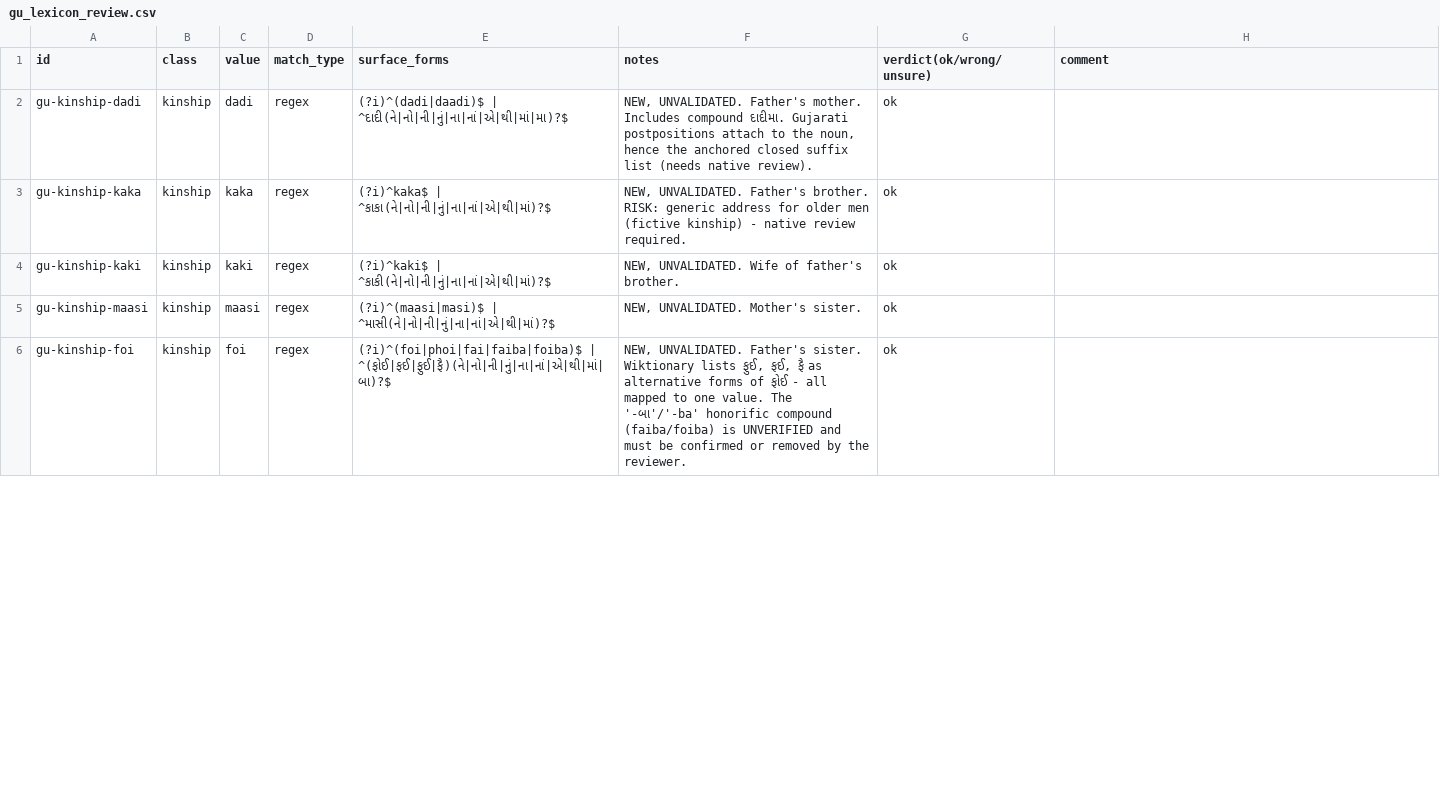
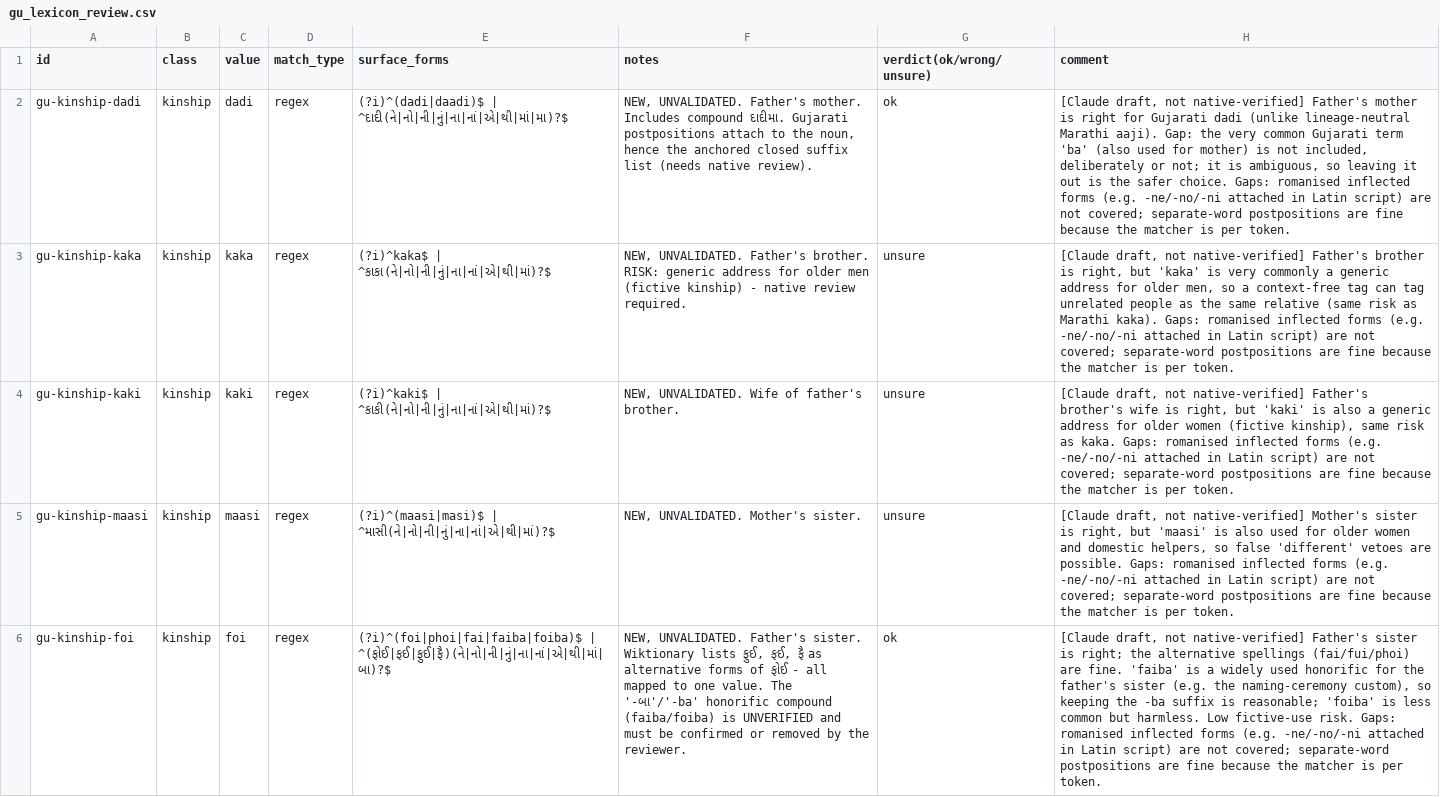
Before and after one commit to DevParmar-hub/DK-mem, a CSV file: paper/review/gu_lexicon_review.csv, drawn as a sheet; only a part is shown; the diff covers the shown part only; the diff names each change by its address in the sheet, - before the commit and + after, or states it on an @@ line.

```diff
--- a/paper/review/gu_lexicon_review.csv
+++ b/paper/review/gu_lexicon_review.csv
-H2 (comment): (empty)
+H2 (comment): [Claude draft, not native-verified] Father's mother is right for Gujarati dadi (unlike lineage-neutral Marathi aaji). Gap: the very common Gujarati term 'ba' (also used for mother) is not included, deliberately or not; it is ambiguous, so leaving it out is the safer choice. Gaps: romanised inflected forms (e.g. -ne/-no/-ni attached in Latin script) are not covered; separate-word postpositions are fine because the matcher is per token.
-G3:G5 (verdict(ok/wrong/unsure)): ok
+G3:G5 (verdict(ok/wrong/unsure)): unsure
-H3 (comment): (empty)
+H3 (comment): [Claude draft, not native-verified] Father's brother is right, but 'kaka' is very commonly a generic address for older men, so a context-free tag can tag unrelated people as the same relative (same risk as Marathi kaka). Gaps: romanised inflected forms (e.g. -ne/-no/-ni attached in Latin script) are not covered; separate-word postpositions are fine because the matcher is per token.
-H4 (comment): (empty)
+H4 (comment): [Claude draft, not native-verified] Father's brother's wife is right, but 'kaki' is also a generic address for older women (fictive kinship), same risk as kaka. Gaps: romanised inflected forms (e.g. -ne/-no/-ni attached in Latin script) are not covered; separate-word postpositions are fine because the matcher is per token.
-H5 (comment): (empty)
+H5 (comment): [Claude draft, not native-verified] Mother's sister is right, but 'maasi' is also used for older women and domestic helpers, so false 'different' vetoes are possible. Gaps: romanised inflected forms (e.g. -ne/-no/-ni attached in Latin script) are not covered; separate-word postpositions are fine because the matcher is per token.
-H6 (comment): (empty)
+H6 (comment): [Claude draft, not native-verified] Father's sister is right; the alternative spellings (fai/fui/phoi) are fine. 'faiba' is a widely used honorific for the father's sister (e.g. the naming-ceremony custom), so keeping the -ba suffix is reasonable; 'foiba' is less common but harmless. Low fictive-use risk. Gaps: romanised inflected forms (e.g. -ne/-no/-ni attached in Latin script) are not covered; separate-word postpositions are fine because the matcher is per token.
```
Also changed, not shown: 6 edited cells elsewhere in this file, paper/review/gu_bank_review_romanized.csv, paper/review/gu_lexicon_review_romanized.csv, 7 other files.
